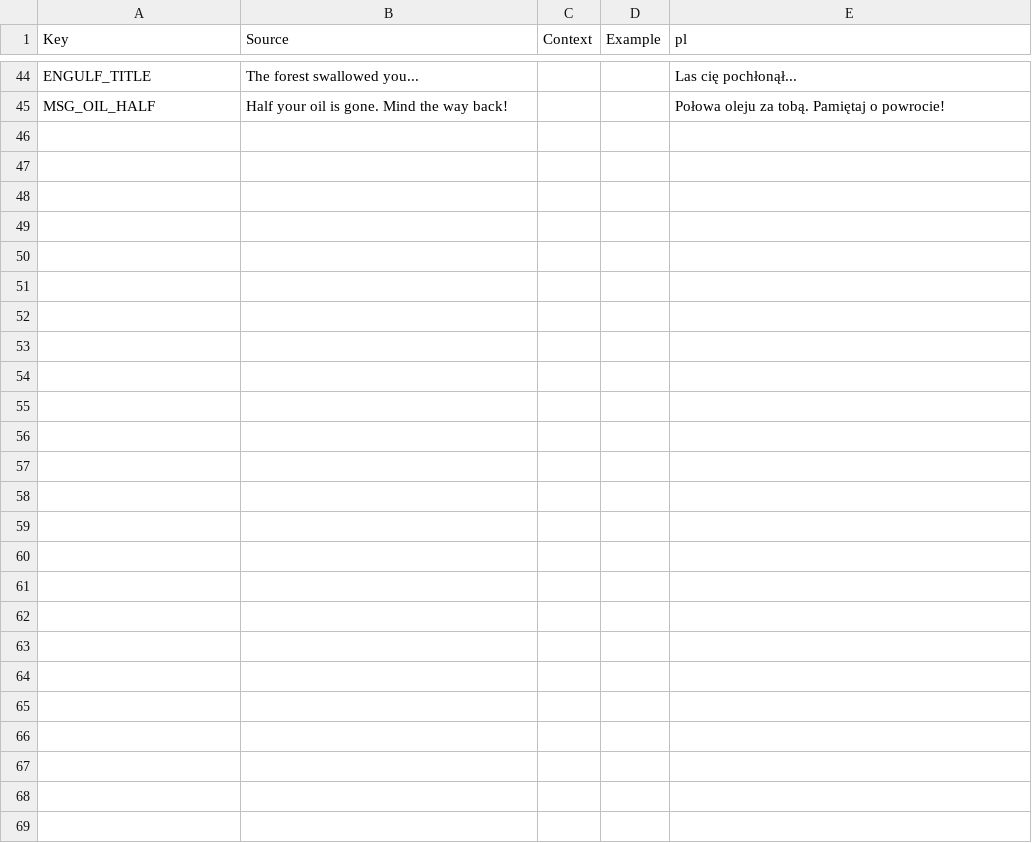
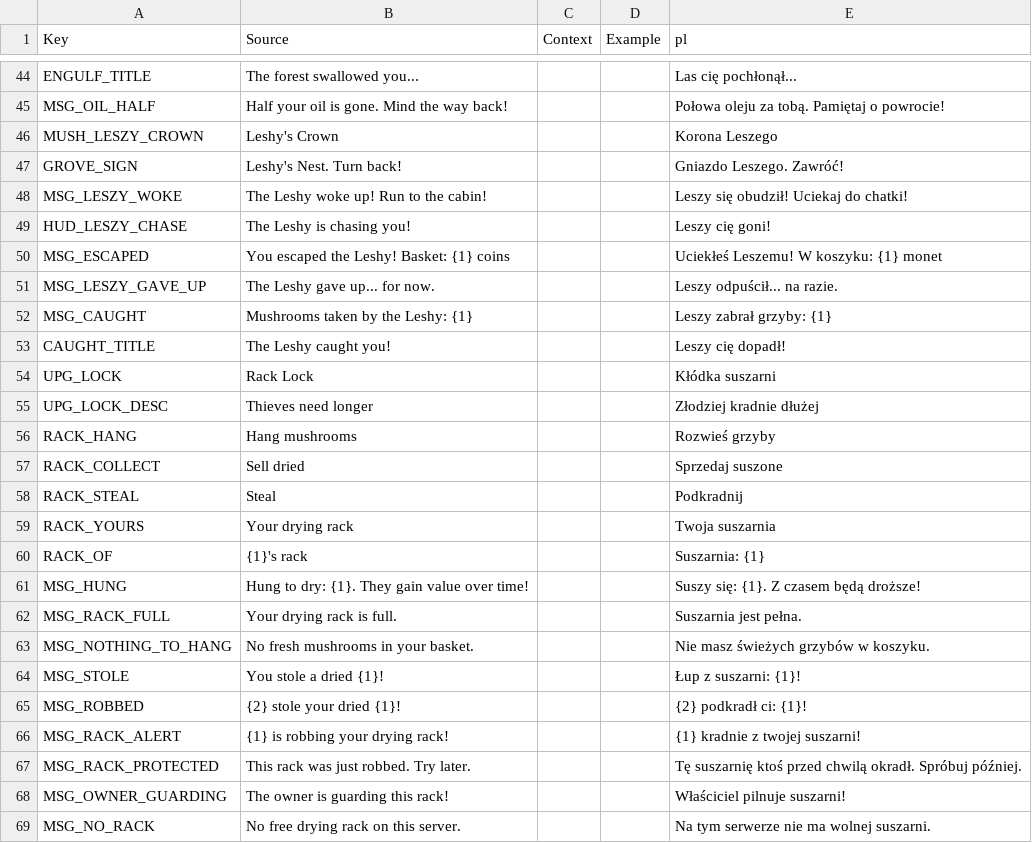
Before and after one commit to sybdev007/mushrooms, a CSV file: src/localization/GameStrings.csv, drawn as a sheet; only a part is shown, gaps mark what is left out.

```diff
--- a/src/localization/GameStrings.csv
+++ b/src/localization/GameStrings.csv
@@ -45 +45,25 @@ ENGULF_TITLE,The forest swallowed you...,,,Las cię pochłonął...
 MSG_OIL_HALF,Half your oil is gone. Mind the way back!,,,Połowa oleju za tobą. Pamiętaj o powrocie!
+MUSH_LESZY_CROWN,Leshy's Crown,,,Korona Leszego
+GROVE_SIGN,Leshy's Nest. Turn back!,,,Gniazdo Leszego. Zawróć!
+MSG_LESZY_WOKE,The Leshy woke up! Run to the cabin!,,,Leszy się obudził! Uciekaj do chatki!
+HUD_LESZY_CHASE,The Leshy is chasing you!,,,Leszy cię goni!
+MSG_ESCAPED,You escaped the Leshy! Basket: {1} coins,,,Uciekłeś Leszemu! W koszyku: {1} monet
+MSG_LESZY_GAVE_UP,The Leshy gave up... for now.,,,Leszy odpuścił... na razie.
+MSG_CAUGHT,Mushrooms taken by the Leshy: {1},,,Leszy zabrał grzyby: {1}
+CAUGHT_TITLE,The Leshy caught you!,,,Leszy cię dopadł!
+UPG_LOCK,Rack Lock,,,Kłódka suszarni
+UPG_LOCK_DESC,Thieves need longer,,,Złodziej kradnie dłużej
+RACK_HANG,Hang mushrooms,,,Rozwieś grzyby
+RACK_COLLECT,Sell dried,,,Sprzedaj suszone
+RACK_STEAL,Steal,,,Podkradnij
+RACK_YOURS,Your drying rack,,,Twoja suszarnia
+RACK_OF,{1}'s rack,,,Suszarnia: {1}
+MSG_HUNG,Hung to dry: {1}. They gain value over time!,,,Suszy się: {1}. Z czasem będą droższe!
+MSG_RACK_FULL,Your drying rack is full.,,,Suszarnia jest pełna.
+MSG_NOTHING_TO_HANG,No fresh mushrooms in your basket.,,,Nie masz świeżych grzybów w koszyku.
+MSG_STOLE,You stole a dried {1}!,,,Łup z suszarni: {1}!
+MSG_ROBBED,{2} stole your dried {1}!,,,{2} podkradł ci: {1}!
+MSG_RACK_ALERT,{1} is robbing your drying rack!,,,{1} kradnie z twojej suszarni!
+MSG_RACK_PROTECTED,This rack was just robbed. Try later.,,,Tę suszarnię ktoś przed chwilą okradł. Spróbuj później.
+MSG_OWNER_GUARDING,The owner is guarding this rack!,,,Właściciel pilnuje suszarni!
+MSG_NO_RACK,No free drying rack on this server.,,,Na tym serwerze nie ma wolnej suszarni.
```
Also changed, not shown: 18 other files.
